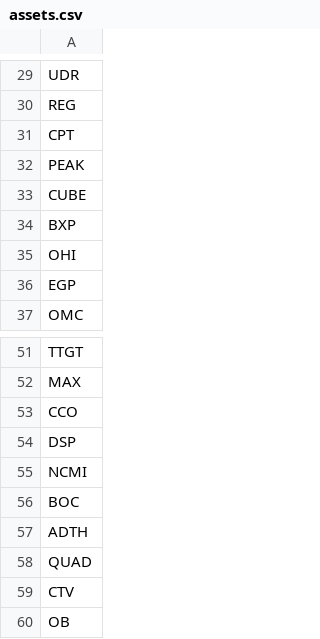
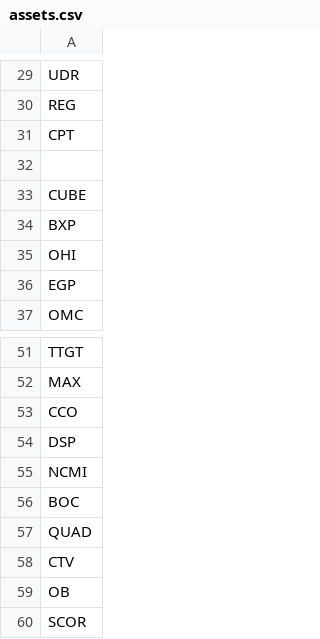
Before and after one commit to malcolm-decuire/decuresolutions-streamlit-pyportfolio, a CSV file: inputs/assets.csv, drawn as a sheet; only a part is shown, gaps mark what is left out; the shorter side is filled out with more unchanged rows.

```diff
--- a/inputs/assets.csv
+++ b/inputs/assets.csv
@@ -31,3 +31,3 @@ REG
 CPT
-PEAK
+
 CUBE
@@ -56,3 +56,2 @@ NCMI
 BOC
-ADTH
 QUAD
```
Also changed, not shown: 2 other files.
